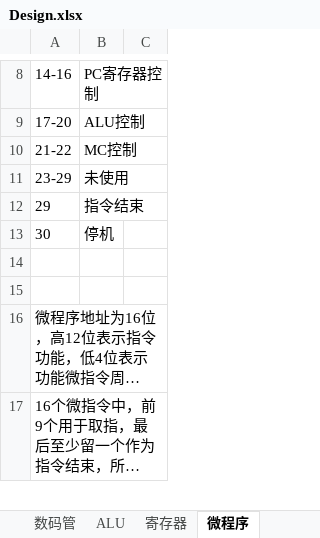
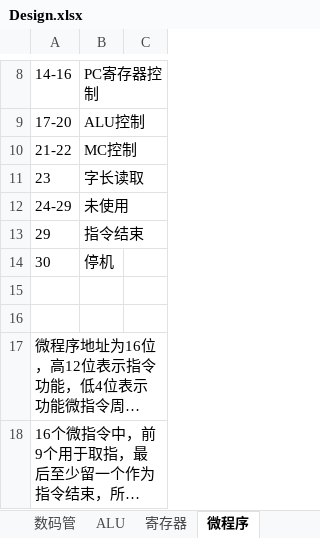
Before and after one commit to bigbadcat/XCPU, an Excel workbook: Design.xlsx, sheet 微程序, drawn as a sheet; only a part is shown, gaps mark what is left out; long unchanged cells end in …; values as stored, in another font and other column widths than the file's, no borders; addresses are those after the commit; the diff names each change by its address in the sheet, - before the commit and + after, or states it on an @@ line.

```diff
--- a/Design.xlsx (sheet 微程序)
+++ b/Design.xlsx (sheet 微程序)
+row 11: 23 | 字长读取
-A12: 23-29
+A12: 24-29
```
Also changed, not shown: sheet 指令集, 5 other files.
